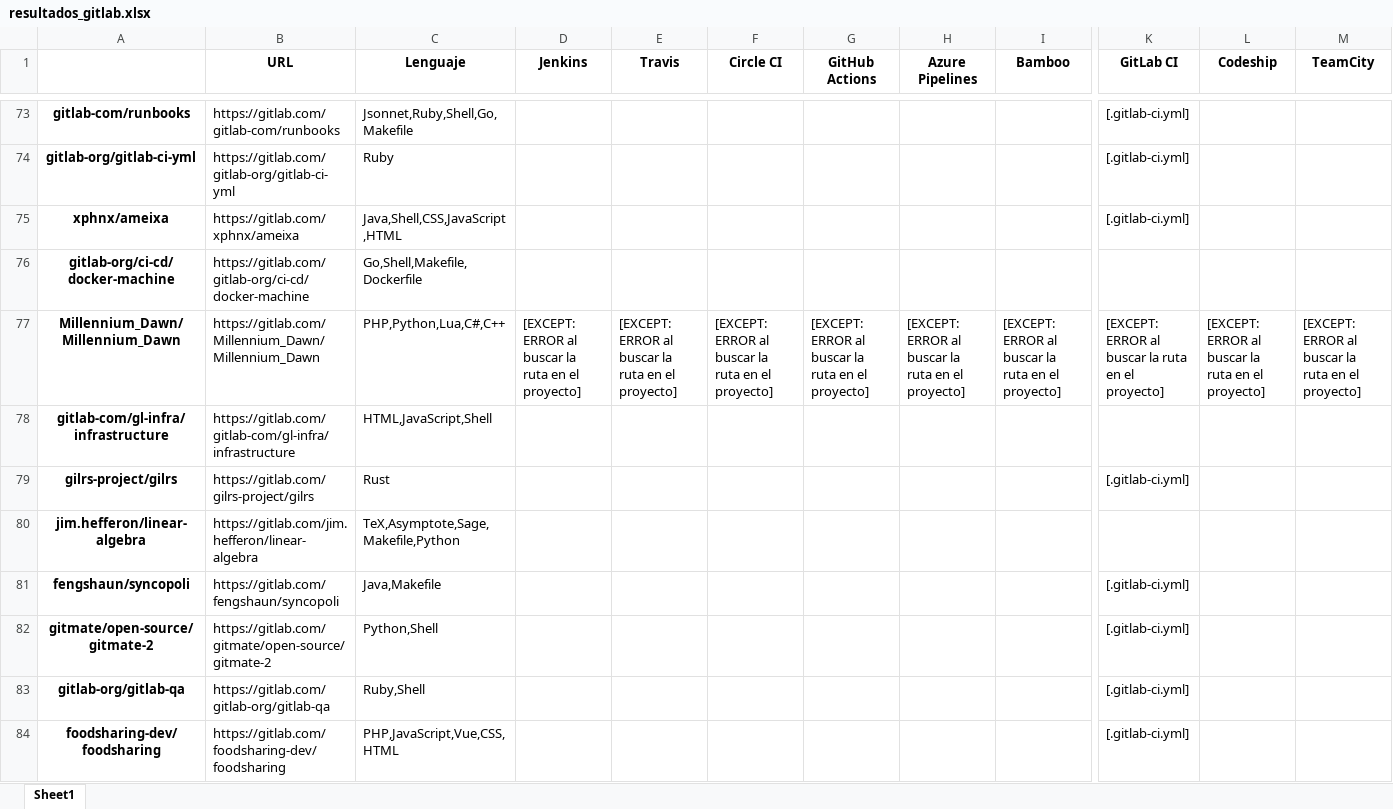
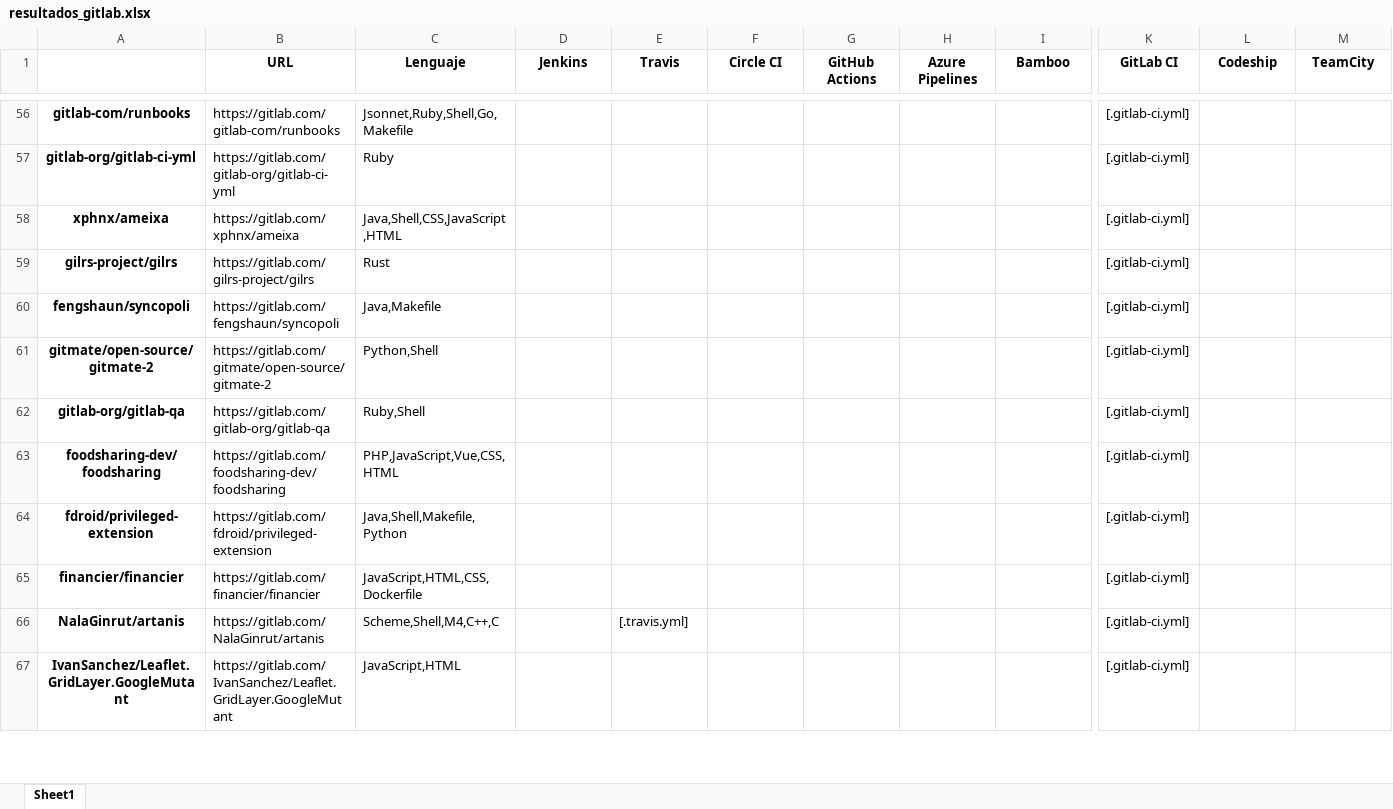
Before and after one commit to jorcontrerasp/BuscadorCIRepos, an Excel workbook: results/resultados_gitlab.xlsx, sheet Sheet1, drawn as a sheet; only a part is shown, gaps mark what is left out; the shorter side is filled out with more unchanged rows; values as stored, in another font and other column widths than the file's, no borders; rows hold the shown columns only; the diff covers the shown part only; the diff names each change by its address in the sheet, - before the commit and + after, or states it on an @@ line.

```diff
--- a/results/resultados_gitlab.xlsx (sheet Sheet1)
+++ b/results/resultados_gitlab.xlsx (sheet Sheet1)
-row 76: gitlab-org/ci-cd/docker-machine | https://gitlab.com/gitlab-org/ci-cd/docker-machine | Go,Shell,Makefile,Dockerfile
-row 77: Millennium_Dawn/Millennium_Dawn | https://gitlab.com/Millennium_Dawn/Millennium_Dawn | PHP,Python,Lua,C#,C++ | [EXCEPT: ERROR al buscar la ruta en el proyecto] | [EXCEPT: ERROR al buscar la ruta en el proyecto] | [EXCEPT: ERROR al buscar la ruta en el proyecto] | [EXCEPT: ERROR al buscar la ruta en el proyecto] | [EXCEPT: ERROR al buscar la ruta en el proyecto] | [EXCEPT: ERROR al buscar la ruta en el proyecto] | [EXCEPT: ERROR al buscar la ruta en el proyecto] | [EXCEPT: ERROR al buscar la ruta en el proyecto] | [EXCEPT: ERROR al buscar la ruta en el proyecto]
-row 78: gitlab-com/gl-infra/infrastructure | https://gitlab.com/gitlab-com/gl-infra/infrastructure | HTML,JavaScript,Shell
-row 80: jim.hefferon/linear-algebra | https://gitlab.com/jim.hefferon/linear-algebra | TeX,Asymptote,Sage,Makefile,Python
```
Also changed, not shown: 25 removed rows and 5 edited cells elsewhere in this sheet, results/contadores.xlsx, results/resultados_github.xlsx, 3 other files.
